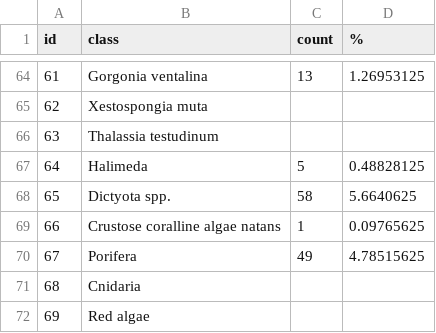
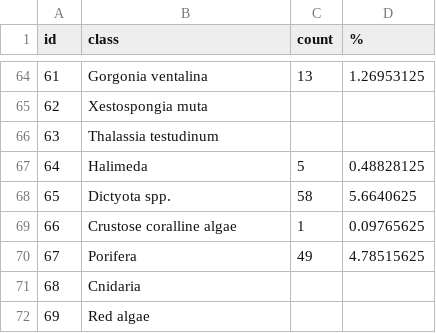
Before and after one commit to icombs2017/photogrammetryNOAA, a CSV file: photogrammetry/data/vpi/IC_C1_2020_08_18.pqs-all-Combs.csv, drawn as a sheet; only a part is shown, gaps mark what is left out.

```diff
--- a/photogrammetry/data/vpi/IC_C1_2020_08_18.pqs-all-Combs.csv
+++ b/photogrammetry/data/vpi/IC_C1_2020_08_18.pqs-all-Combs.csv
@@ -68,3 +68,3 @@ id,class,count,%
 65,Dictyota spp.,58,5.6640625
-66,Crustose coralline algae natans,1,0.09765625
+66,Crustose coralline algae ,1,0.09765625
 67,Porifera,49,4.78515625
```
Also changed, not shown: photogrammetry/data/vpi/IC-C1_2020_12_14.pqs-all-Combs.csv, 26 other files.
